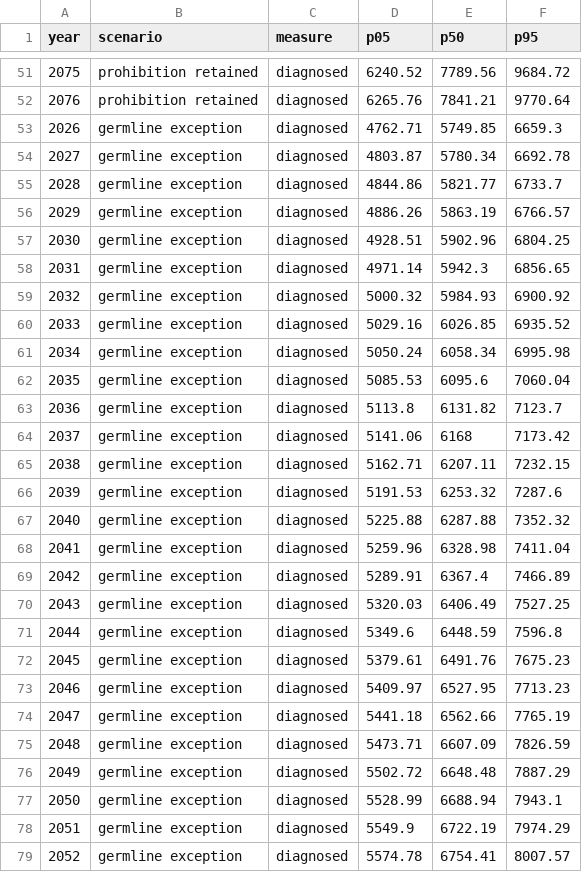
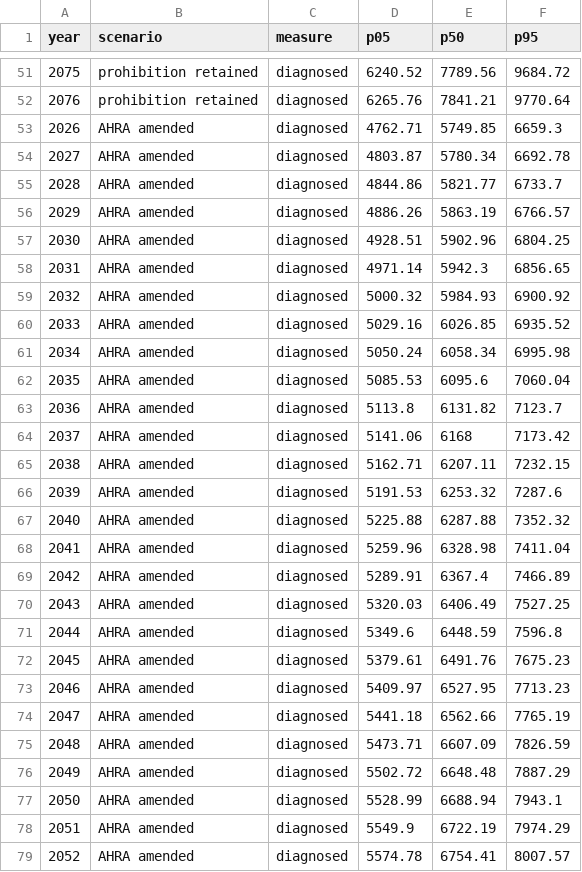
Before and after one commit to Vedthakar/huntingtons-canada-projection, a CSV file: data/monte-carlo-bands.csv, drawn as a sheet; only a part is shown, gaps mark what is left out; the diff covers the shown part only.

```diff
--- a/data/monte-carlo-bands.csv
+++ b/data/monte-carlo-bands.csv
@@ -52,28 +52,28 @@ year,scenario,measure,p05,p50,p95
 2076,prohibition retained,diagnosed,6265.76,7841.21,9770.64
-2026,germline exception,diagnosed,4762.71,5749.85,6659.3
-2027,germline exception,diagnosed,4803.87,5780.34,6692.78
-2028,germline exception,diagnosed,4844.86,5821.77,6733.7
-2029,germline exception,diagnosed,4886.26,5863.19,6766.57
-2030,germline exception,diagnosed,4928.51,5902.96,6804.25
-2031,germline exception,diagnosed,4971.14,5942.3,6856.65
-2032,germline exception,diagnosed,5000.32,5984.93,6900.92
-2033,germline exception,diagnosed,5029.16,6026.85,6935.52
-2034,germline exception,diagnosed,5050.24,6058.34,6995.98
-2035,germline exception,diagnosed,5085.53,6095.6,7060.04
-2036,germline exception,diagnosed,5113.8,6131.82,7123.7
-2037,germline exception,diagnosed,5141.06,6168,7173.42
-2038,germline exception,diagnosed,5162.71,6207.11,7232.15
-2039,germline exception,diagnosed,5191.53,6253.32,7287.6
-2040,germline exception,diagnosed,5225.88,6287.88,7352.32
-2041,germline exception,diagnosed,5259.96,6328.98,7411.04
-2042,germline exception,diagnosed,5289.91,6367.4,7466.89
-2043,germline exception,diagnosed,5320.03,6406.49,7527.25
-2044,germline exception,diagnosed,5349.6,6448.59,7596.8
-2045,germline exception,diagnosed,5379.61,6491.76,7675.23
-2046,germline exception,diagnosed,5409.97,6527.95,7713.23
-2047,germline exception,diagnosed,5441.18,6562.66,7765.19
-2048,germline exception,diagnosed,5473.71,6607.09,7826.59
-2049,germline exception,diagnosed,5502.72,6648.48,7887.29
-2050,germline exception,diagnosed,5528.99,6688.94,7943.1
-2051,germline exception,diagnosed,5549.9,6722.19,7974.29
-2052,germline exception,diagnosed,5574.78,6754.41,8007.57
+2026,AHRA amended,diagnosed,4762.71,5749.85,6659.3
+2027,AHRA amended,diagnosed,4803.87,5780.34,6692.78
+2028,AHRA amended,diagnosed,4844.86,5821.77,6733.7
+2029,AHRA amended,diagnosed,4886.26,5863.19,6766.57
+2030,AHRA amended,diagnosed,4928.51,5902.96,6804.25
+2031,AHRA amended,diagnosed,4971.14,5942.3,6856.65
+2032,AHRA amended,diagnosed,5000.32,5984.93,6900.92
+2033,AHRA amended,diagnosed,5029.16,6026.85,6935.52
+2034,AHRA amended,diagnosed,5050.24,6058.34,6995.98
+2035,AHRA amended,diagnosed,5085.53,6095.6,7060.04
+2036,AHRA amended,diagnosed,5113.8,6131.82,7123.7
+2037,AHRA amended,diagnosed,5141.06,6168,7173.42
+2038,AHRA amended,diagnosed,5162.71,6207.11,7232.15
+2039,AHRA amended,diagnosed,5191.53,6253.32,7287.6
+2040,AHRA amended,diagnosed,5225.88,6287.88,7352.32
+2041,AHRA amended,diagnosed,5259.96,6328.98,7411.04
+2042,AHRA amended,diagnosed,5289.91,6367.4,7466.89
+2043,AHRA amended,diagnosed,5320.03,6406.49,7527.25
+2044,AHRA amended,diagnosed,5349.6,6448.59,7596.8
+2045,AHRA amended,diagnosed,5379.61,6491.76,7675.23
+2046,AHRA amended,diagnosed,5409.97,6527.95,7713.23
+2047,AHRA amended,diagnosed,5441.18,6562.66,7765.19
+2048,AHRA amended,diagnosed,5473.71,6607.09,7826.59
+2049,AHRA amended,diagnosed,5502.72,6648.48,7887.29
+2050,AHRA amended,diagnosed,5528.99,6688.94,7943.1
+2051,AHRA amended,diagnosed,5549.9,6722.19,7974.29
+2052,AHRA amended,diagnosed,5574.78,6754.41,8007.57
```
Also changed, not shown: 75 edited cells elsewhere in this file, data/projections.csv, 3 other files.
